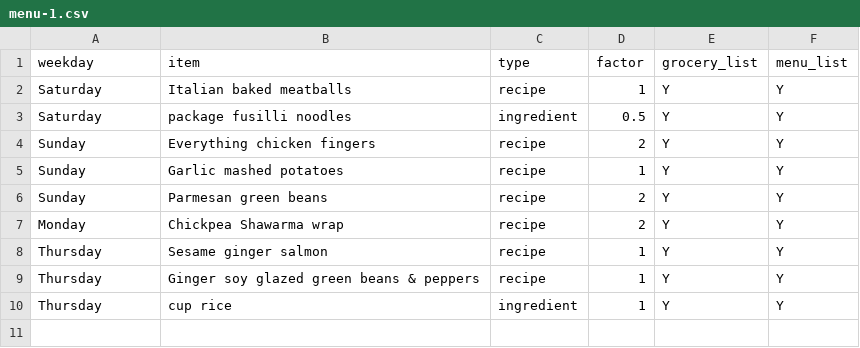
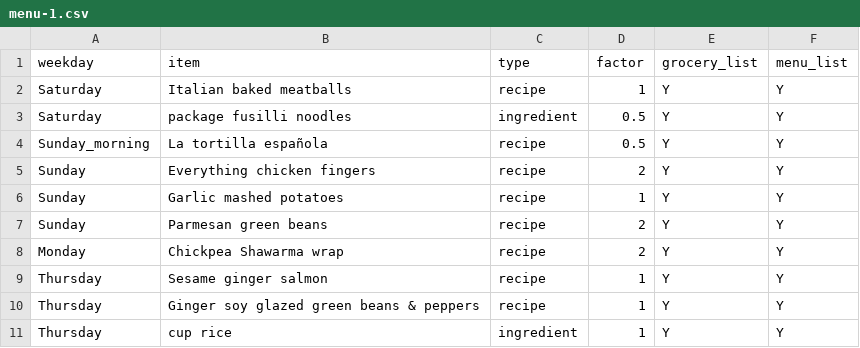
Before and after one commit to ArBridgeman/aurorianclouds, a CSV file: sous_chef/food_plan/fixed_menu/menu-1.csv, drawn as a sheet; the diff names each change by its address in the sheet, - before the commit and + after, or states it on an @@ line.

Commit message:
CODE-99 Add breakfast to menu 1

```diff
--- a/sous_chef/food_plan/fixed_menu/menu-1.csv
+++ b/sous_chef/food_plan/fixed_menu/menu-1.csv
+row 4: Sunday_morning | La tortilla española | recipe | 0.5 | Y | Y
```
